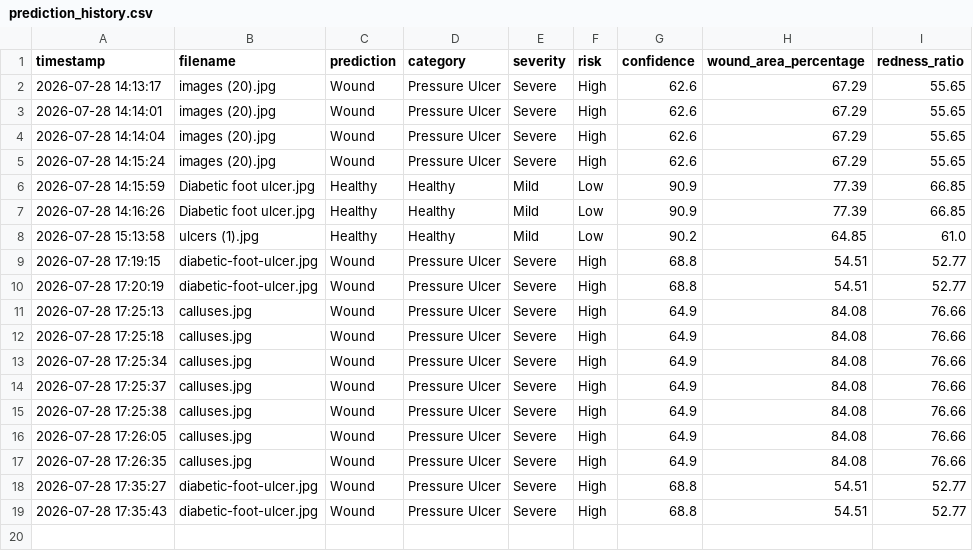
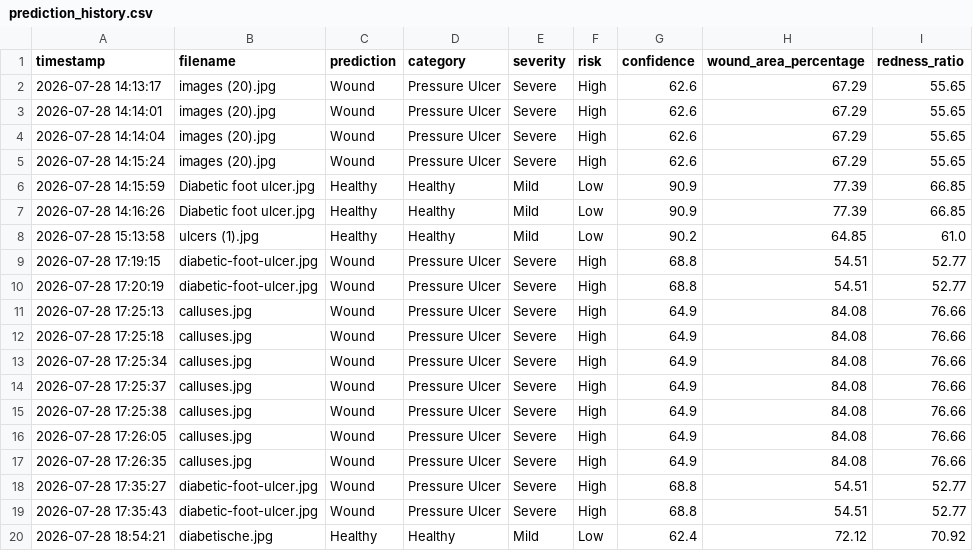
Before and after one commit to manasshaw016-spec/Ai_WoundDetection.io, a CSV file: prediction_history.csv, drawn as a sheet; the diff names each change by its address in the sheet, - before the commit and + after, or states it on an @@ line.

Commit message:
Initial commit of AI project

```diff
--- a/prediction_history.csv
+++ b/prediction_history.csv
+row 20: 2026-07-28 18:54:21 | diabetische.jpg | Healthy | Healthy | Mild | Low | 62.4 | 72.12 | 70.92
```
